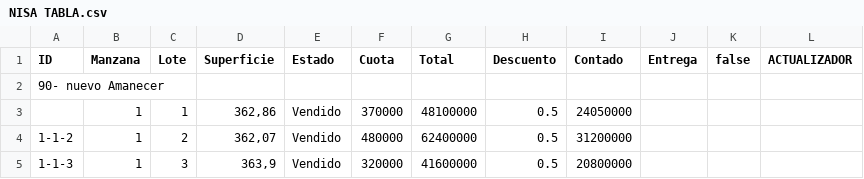
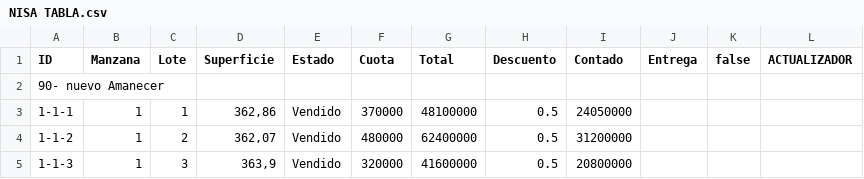
Before and after one commit to NISAWEBAPP/WEB-APP, a CSV file: NISA TABLA.csv, drawn as a sheet; only a part is shown.

Commit message:
Actualización desde Google Sheets (12/22/2025, 5:31:09 PM)

```diff
--- a/NISA TABLA.csv
+++ b/NISA TABLA.csv
@@ -2,3 +2,3 @@ ID,Manzana,Lote,Superficie,Estado,Cuota,Total,Descuento,Contado,Entrega ,false,A
 90- nuevo Amanecer,,,,,,,,,,,
-,1,1,"362,86",Vendido,370000,48100000,0.5,24050000,,,
+1-1-1,1,1,"362,86",Vendido,370000,48100000,0.5,24050000,,,
 1-1-2,1,2,"362,07",Vendido,480000,62400000,0.5,31200000,,,
```
